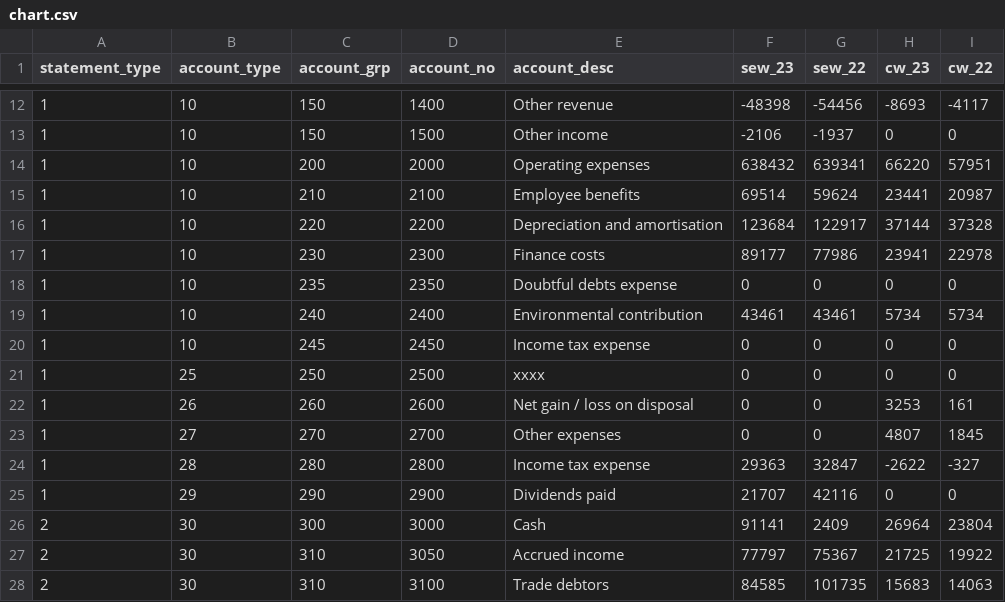
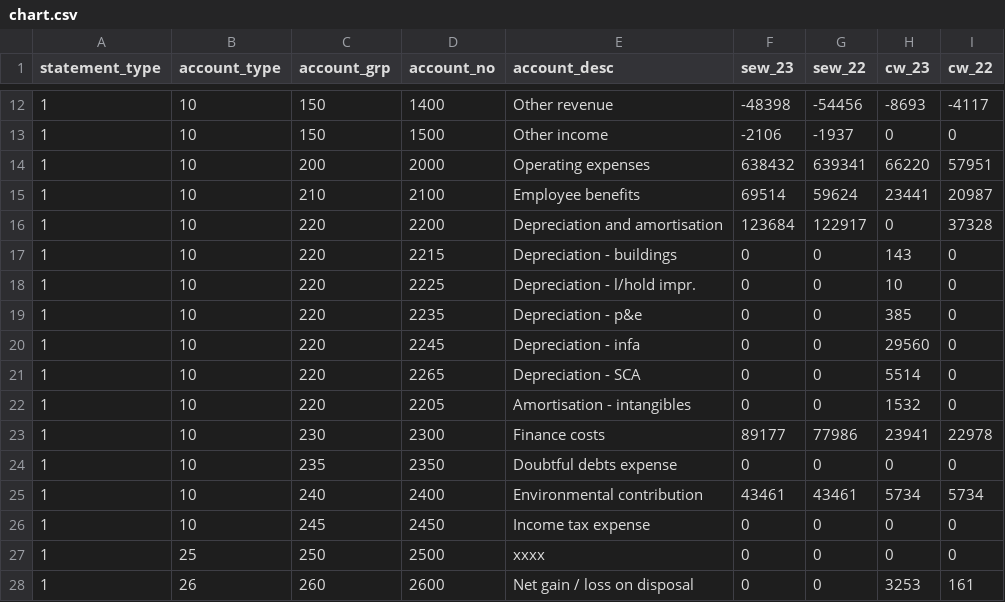
Before and after one commit to Brent-Morrison/Building-Block, a CSV file: data/chart.csv, drawn as a sheet; only a part is shown, gaps mark what is left out; the shorter side is filled out with more unchanged rows; the diff covers the shown part only.

Commit message:
Depreciation function

```diff
--- a/data/chart.csv
+++ b/data/chart.csv
@@ -15,3 +15,9 @@
 1,10,210,2100,Employee benefits,69514,59624,23441,20987
-1,10,220,2200,Depreciation and amortisation,123684,122917,37144,37328
+1,10,220,2200,Depreciation and amortisation,123684,122917,0,37328
+1,10,220,2215,Depreciation - buildings,0,0,143,0
+1,10,220,2225,Depreciation - l/hold impr.,0,0,10,0
+1,10,220,2235,Depreciation - p&e,0,0,385,0
+1,10,220,2245,Depreciation - infa,0,0,29560,0
+1,10,220,2265,Depreciation - SCA,0,0,5514,0
+1,10,220,2205,Amortisation - intangibles,0,0,1532,0
 1,10,230,2300,Finance costs,89177,77986,23941,22978
```
Also changed, not shown: 19 edited cells elsewhere in this file, 4 other files.
